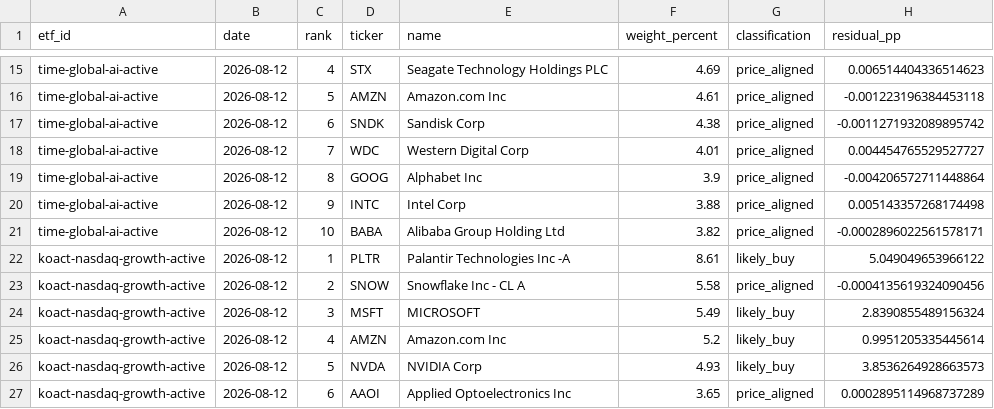
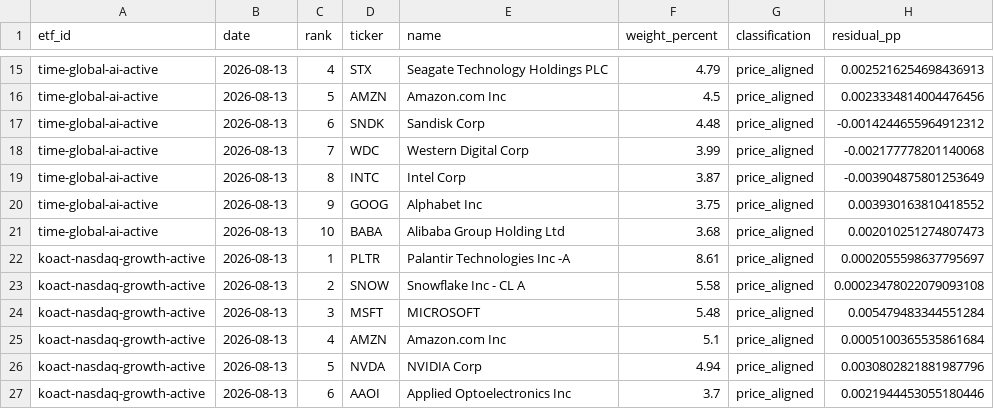
Before and after one commit to SonChangGi/etf-tracking, a CSV file: data/latest-summary.csv, drawn as a sheet; only a part is shown, gaps mark what is left out; the diff covers the shown part only; the diff names each change by its address in the sheet, - before the commit and + after, or states it on an @@ line.

```diff
--- a/data/latest-summary.csv
+++ b/data/latest-summary.csv
-B15:B27 (date): 2026-08-12
+B15:B27 (date): 2026-08-13
-F15 (weight_percent): 4.69
+F15 (weight_percent): 4.79
-H15 (residual_pp): 0.006514404336514623
+H15 (residual_pp): 0.0025216254698436913
-F16 (weight_percent): 4.61
+F16 (weight_percent): 4.5
-H16 (residual_pp): -0.001223196384453118
+H16 (residual_pp): 0.0023334814004476456
-F17 (weight_percent): 4.38
+F17 (weight_percent): 4.48
-H17 (residual_pp): -0.0011271932089895742
+H17 (residual_pp): -0.0014244655964912312
-F18 (weight_percent): 4.01
+F18 (weight_percent): 3.99
-H18 (residual_pp): 0.004454765529527727
+H18 (residual_pp): -0.002177778201140068
-D19 (ticker): GOOG
+D19 (ticker): INTC
-E19 (name): Alphabet Inc
+E19 (name): Intel Corp
-F19 (weight_percent): 3.9
+F19 (weight_percent): 3.87
-H19 (residual_pp): -0.004206572711448864
+H19 (residual_pp): -0.003904875801253649
-D20 (ticker): INTC
+D20 (ticker): GOOG
-E20 (name): Intel Corp
+E20 (name): Alphabet Inc
-F20 (weight_percent): 3.88
+F20 (weight_percent): 3.75
-H20 (residual_pp): 0.005143357268174498
+H20 (residual_pp): 0.003930163810418552
-F21 (weight_percent): 3.82
+F21 (weight_percent): 3.68
-H21 (residual_pp): -0.0002896022561578171
+H21 (residual_pp): 0.002010251274807473
-G22 (classification): likely_buy
+G22 (classification): price_aligned
-H22 (residual_pp): 5.049049653966122
+H22 (residual_pp): 0.0002055598637795697
-H23 (residual_pp): -0.0004135619324090456
+H23 (residual_pp): 0.00023478022079093108
-F24 (weight_percent): 5.49
+F24 (weight_percent): 5.48
-G24:G26 (classification): likely_buy
+G24:G26 (classification): price_aligned
-H24 (residual_pp): 2.8390855489156324
+H24 (residual_pp): 0.005479483344551284
-F25 (weight_percent): 5.2
+F25 (weight_percent): 5.1
-H25 (residual_pp): 0.9951205335445614
+H25 (residual_pp): 0.0005100365535861684
-F26 (weight_percent): 4.93
+F26 (weight_percent): 4.94
-H26 (residual_pp): 3.8536264928663573
+H26 (residual_pp): 0.0030802821881987796
-F27 (weight_percent): 3.65
+F27 (weight_percent): 3.7
-H27 (residual_pp): 0.0002895114968737289
+H27 (residual_pp): 0.0021944453055180446
```
Also changed, not shown: 1 added row, 1 removed row and 56 edited cells elsewhere in this file, 9 other files.
